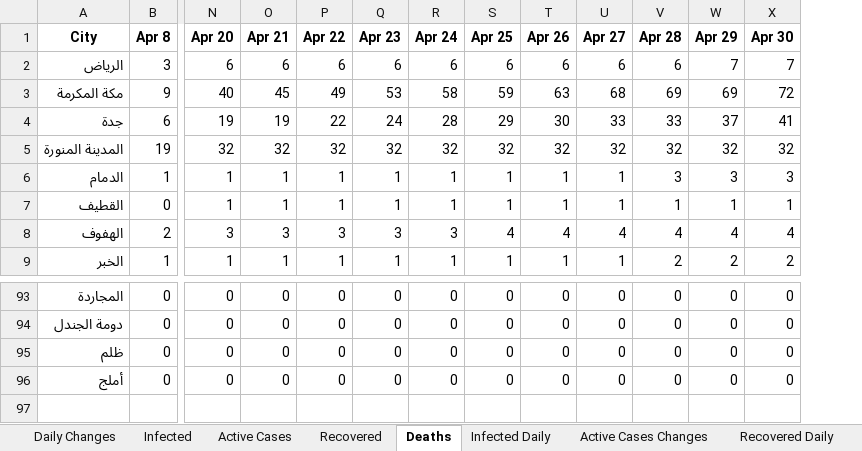
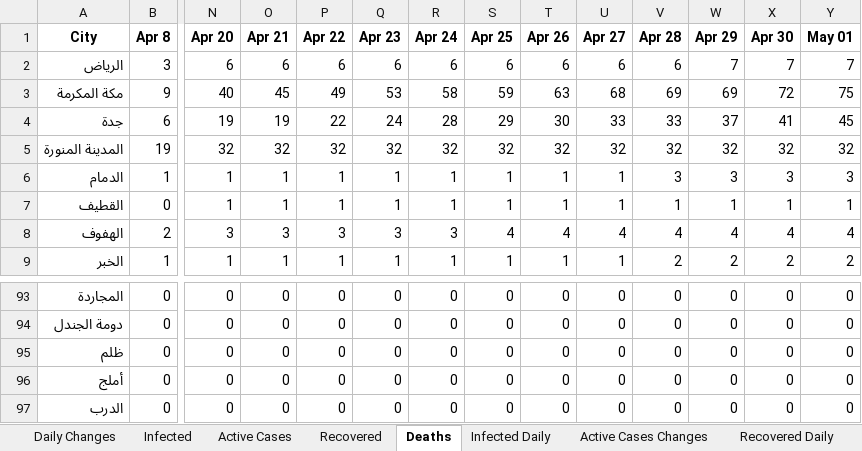
Before and after one commit to MohammedAlawami/Saudi-Arabia-COVID-19-Dashboard-Scraping, an Excel workbook: ksa_covid19.xlsx, sheet Deaths, drawn as a sheet; only a part is shown, gaps mark what is left out; values as stored, in another font and other column widths than the file's, no borders; rows hold the shown columns only; the diff names each change by its address in the sheet, - before the commit and + after, or states it on an @@ line.

```diff
--- a/ksa_covid19.xlsx (sheet Deaths)
+++ b/ksa_covid19.xlsx (sheet Deaths)
+column Y (May 01), rows 2-9: 7 | 75 | 45 | 32 | 3 | 1 | 4 | 2; rows 93-96: all 0
+row 97: الدرب | 0 | 0 | 0 | 0 | 0 | 0 | 0 | 0 | 0 | 0 | 0 | 0 | 0
```
Also changed, not shown: sheet Daily Changes, sheet Active Cases, sheet Infected, sheet Death Daily, sheet Infected Daily, sheet Active Cases Changes, 2 more sheets.
